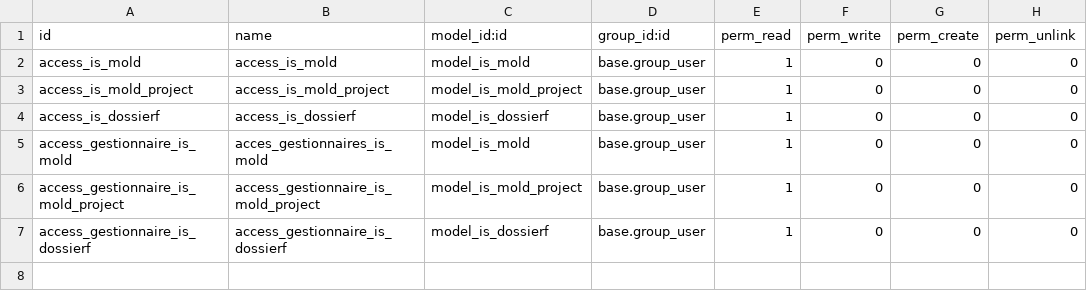
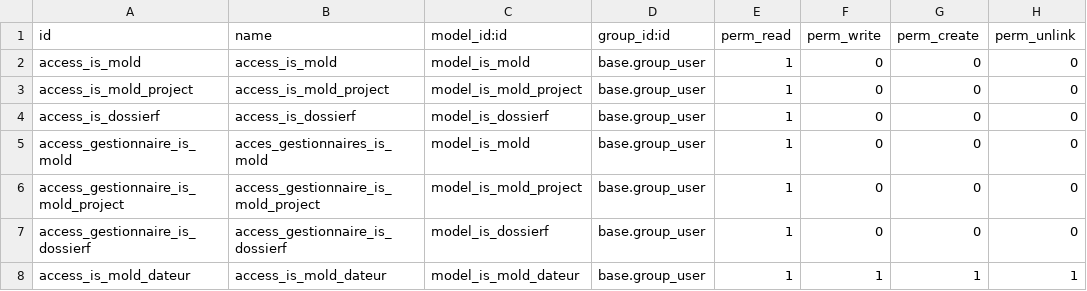
Before and after one commit to tonygalmiche/is_mold, a CSV file: security/ir.model.access.csv, drawn as a sheet; the diff names each change by its address in the sheet, - before the commit and + after, or states it on an @@ line.

Commit message:
[1522] add dateur_ids

```diff
--- a/security/ir.model.access.csv
+++ b/security/ir.model.access.csv
+row 8: access_is_mold_dateur | access_is_mold_dateur | model_is_mold_dateur | base.group_user | 1 | 1 | 1 | 1
```
Also changed, not shown: 2 other files.
